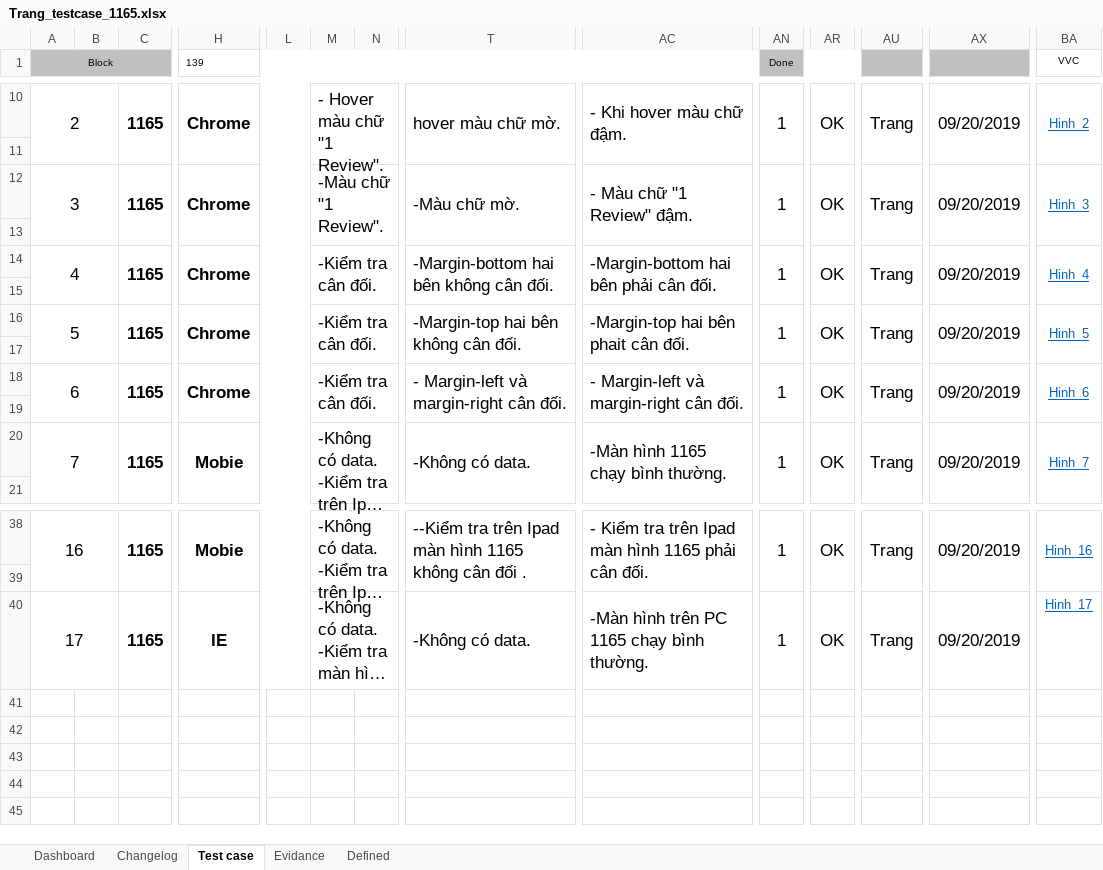
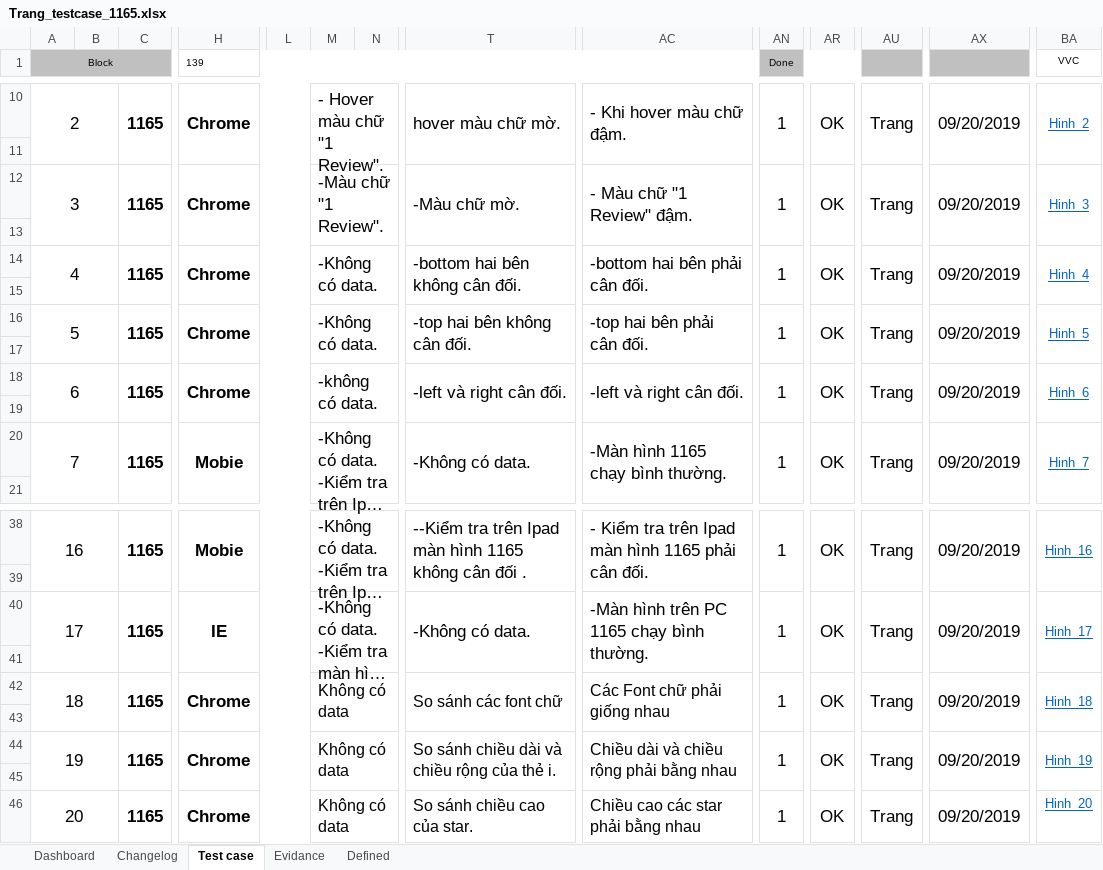
Before and after one commit to foostart/33-cdptw1-1, an Excel workbook: 1165/Trang_testcase_1165.xlsx, sheet Test case, drawn as a sheet; only a part is shown, gaps mark what is left out; long unchanged cells end in …; values as stored, in another font and other column widths than the file's, no borders; rows hold the shown columns only; the diff names each change by its address in the sheet, - before the commit and + after, or states it on an @@ line.

```diff
--- a/1165/Trang_testcase_1165.xlsx (sheet Test case)
+++ b/1165/Trang_testcase_1165.xlsx (sheet Test case)
-M14: -Kiểm tra cân đối.
+M14: -Không có data.
-T14: -Margin-bottom hai bên không cân đối.
+T14: -bottom hai bên không cân đối.
-AC14: -Margin-bottom hai bên phải cân đối.
+AC14: -bottom hai bên phải cân đối.
-M16: -Kiểm tra cân đối.
+M16: -Không có data.
-T16: -Margin-top hai bên không cân đối.
+T16: -top hai bên không cân đối.
-AC16: -Margin-top hai bên phait cân đối.
+AC16: -top hai bên phải cân đối.
-M18: -Kiểm tra cân đối.
+M18: -không có data.
-T18: - Margin-left và margin-right cân đối.
+T18: -left và right cân đối.
-AC18: - Margin-left và margin-right cân đối.
+AC18: -left và right cân đối.
+BA40:BA41 merged
+row 41: (empty)
+row 42: 18 |  | 1165 | Chrome |  | Không có data |  | So sánh các font chữ | Các Font chữ phải giống nhau | 1 | OK | Trang | 09/20/2019 | Hinh_18
+row 43: (empty)
+row 44: 19 |  | 1165 | Chrome |  | Không có data |  | So sánh chiều dài và chiều rộng của thẻ i. | Chiều dài và chiều rộng phải bằng nhau | 1 | OK | Trang | 09/20/2019 | Hinh_19
+row 45: (empty)
+row 46: 20 |  | 1165 | Chrome |  | Không có data |  | So sánh chiều cao của star. | Chiều cao các star phải bằng nhau | 1 | OK | Trang | 09/20/2019 | Hinh_20
```
Also changed, not shown: sheet Evidance, charts or pictures, 1 other file.
